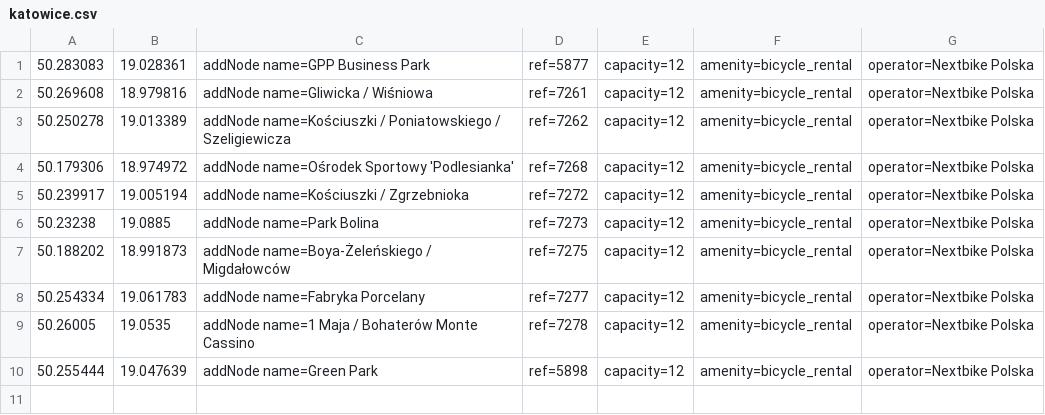
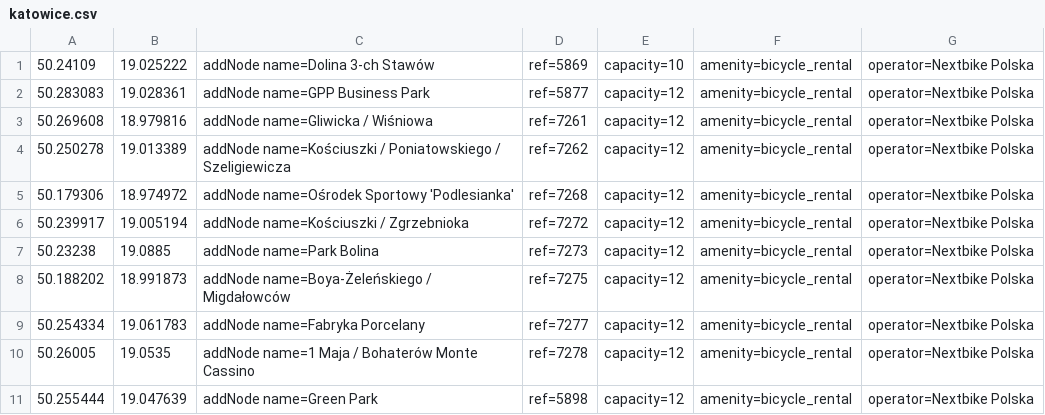
Before and after one commit to starsep/NextbikeOSM, a CSV file: katowice.csv, drawn as a sheet; the diff names each change by its address in the sheet, - before the commit and + after, or states it on an @@ line.

```diff
--- a/katowice.csv
+++ b/katowice.csv
+row 1: 50.24109 | 19.025222 | addNode name=Dolina 3-ch Stawów | ref=5869 | capacity=10 | amenity=bicycle_rental | operator=Nextbike Polska
```
Also changed, not shown: 48 other files.
